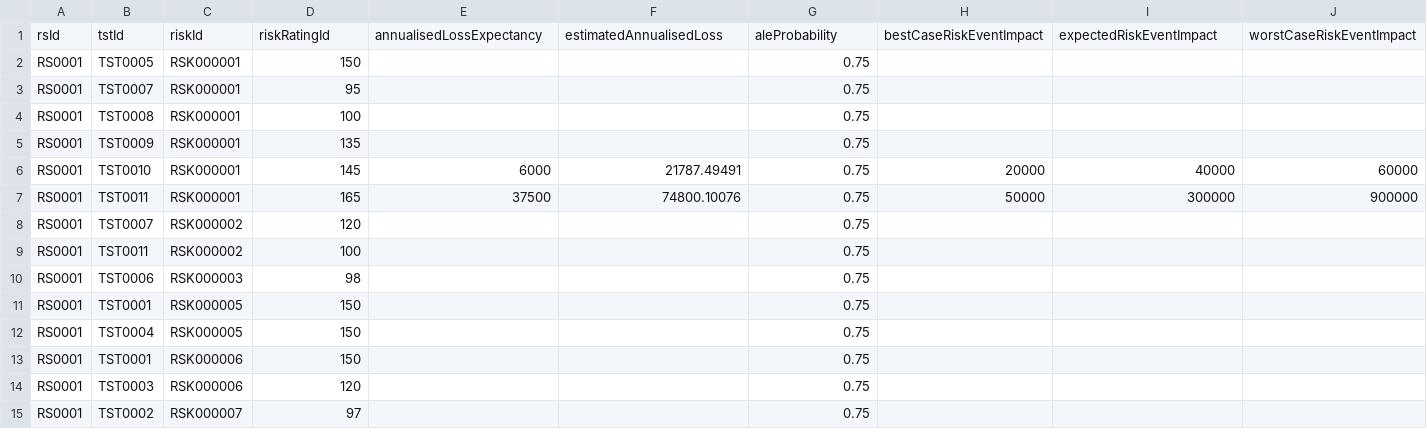
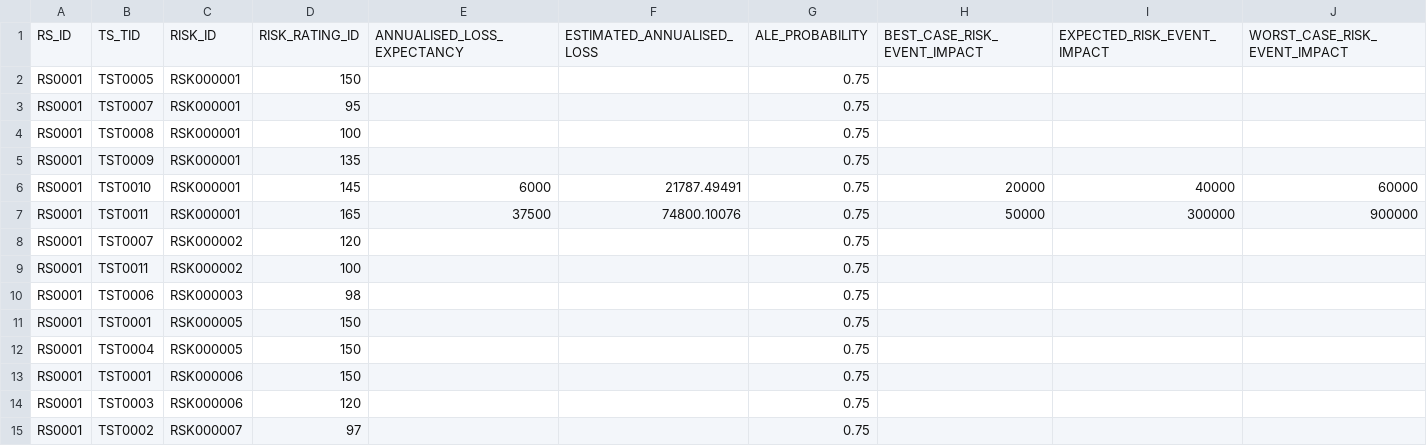
Before and after one commit to complianterp/sandpit, a CSV file: core_db/Ruleset/src/18RiskTest.csv, drawn as a sheet; only a part is shown; removed rows and columns are numbered as before the commit, all else as after; rows hold the shown columns only; the diff names each change by its address in the sheet, - before the commit and + after, or states it on an @@ line.

```diff
--- a/core_db/Ruleset/src/18RiskTest.csv
+++ b/core_db/Ruleset/src/18RiskTest.csv
-row 1: rsId | tstId | riskId | riskRatingId | annualisedLossExpectancy | estimatedAnnualisedLoss | aleProbability | bestCaseRiskEventImpact | expectedRiskEventImpact | worstCaseRiskEventImpact
+row 1: RS_ID | TS_TID | RISK_ID | RISK_RATING_ID | ANNUALISED_LOSS_EXPECTANCY | ESTIMATED_ANNUALISED_LOSS | ALE_PROBABILITY | BEST_CASE_RISK_EVENT_IMPACT | EXPECTED_RISK_EVENT_IMPACT | WORST_CASE_RISK_EVENT_IMPACT
```
Also changed, not shown: core_db/Ruleset/src/10RuleSet.csv, core_db/Ruleset/src/11Activity.csv, 19 other files.
